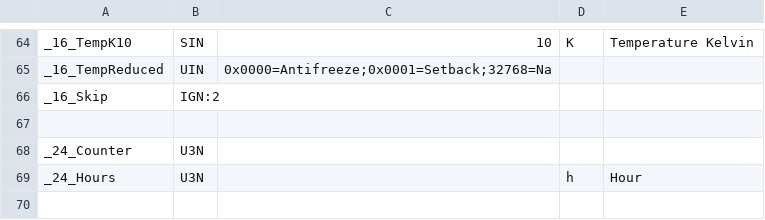
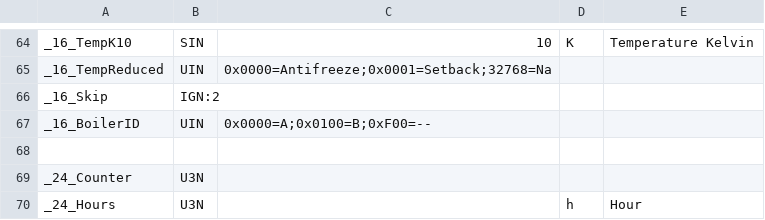
Before and after one commit to aghulas/ebusd-configuration-weishaupt, a CSV file: weishaupt/_templates.csv, drawn as a sheet; only a part is shown, gaps mark what is left out; the diff names each change by its address in the sheet, - before the commit and + after, or states it on an @@ line.

```diff
--- a/weishaupt/_templates.csv
+++ b/weishaupt/_templates.csv
+row 67: _16_BoilerID | UIN | 0x0000=A;0x0100=B;0xF00=--
```
Also changed, not shown: 2 other files.
